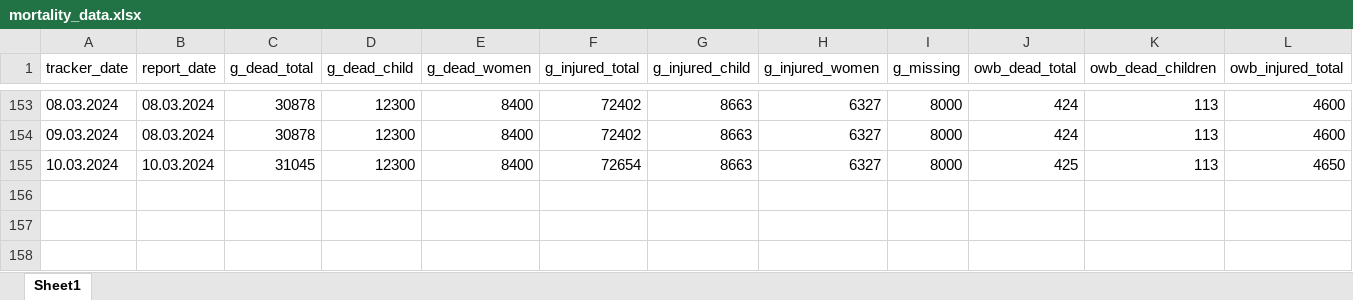
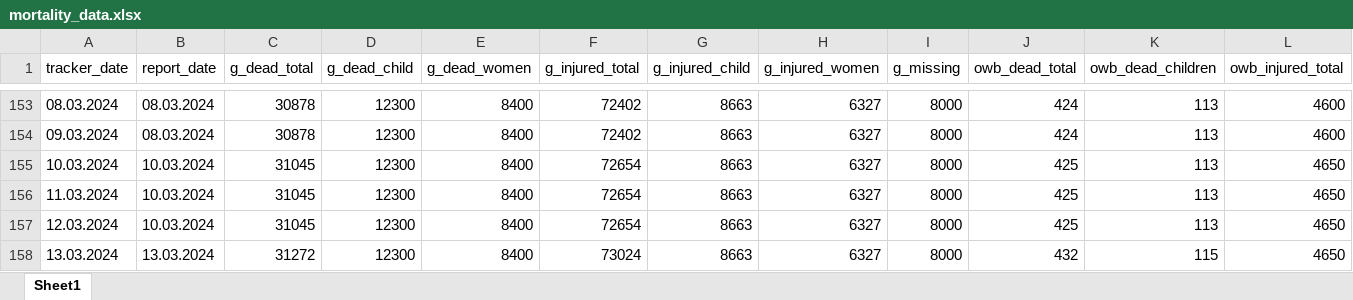
Before and after one commit to dreidpath/gaza-mortality, an Excel workbook: data/mortality_data.xlsx, sheet Sheet1, drawn as a sheet; only a part is shown, gaps mark what is left out; values as stored, in another font and other column widths than the file's, no borders; rows hold the shown columns only; the diff names each change by its address in the sheet, - before the commit and + after, or states it on an @@ line.

```diff
--- a/data/mortality_data.xlsx (sheet Sheet1)
+++ b/data/mortality_data.xlsx (sheet Sheet1)
+row 156: 11.03.2024 | 10.03.2024 | 31045 | 12300 | 8400 | 72654 | 8663 | 6327 | 8000 | 425 | 113 | 4650
+row 157: 12.03.2024 | 10.03.2024 | 31045 | 12300 | 8400 | 72654 | 8663 | 6327 | 8000 | 425 | 113 | 4650
+row 158: 13.03.2024 | 13.03.2024 | 31272 | 12300 | 8400 | 73024 | 8663 | 6327 | 8000 | 432 | 115 | 4650
```
Also changed, not shown: 6 other files.
